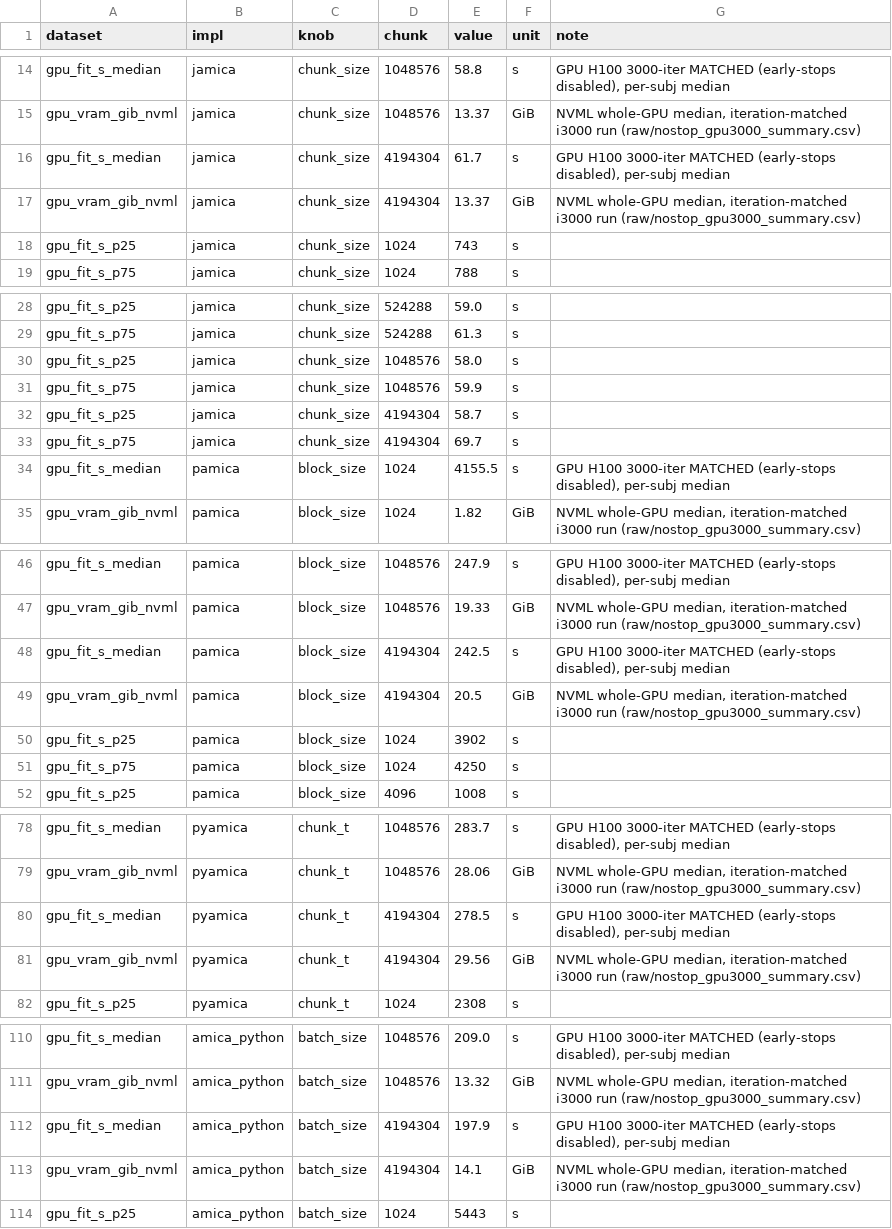
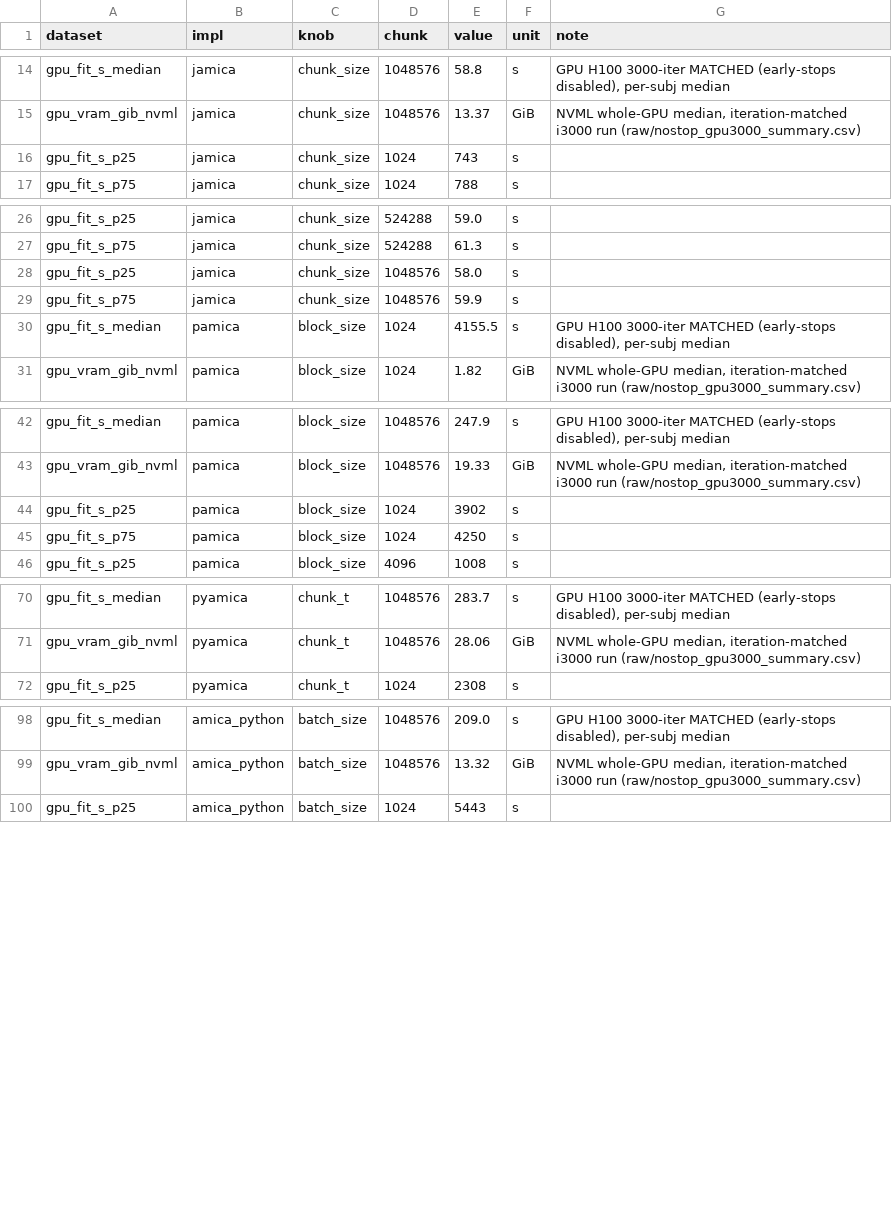
Before and after one commit to yjmantilla/amica-benchmark, a CSV file: benchmark/comparator/results/xperf_chunksize/chunk_sweep_data.csv, drawn as a sheet; only a part is shown, gaps mark what is left out; the diff covers the shown part only; the diff names each change by its address in the sheet, - before the commit and + after, or states it on an @@ line.

```diff
--- a/benchmark/comparator/results/xperf_chunksize/chunk_sweep_data.csv
+++ b/benchmark/comparator/results/xperf_chunksize/chunk_sweep_data.csv
-row 16: gpu_fit_s_median | jamica | chunk_size | 4194304 | 61.7 | s | GPU H100 3000-iter MATCHED (early-stops disabled), per-subj median
-row 17: gpu_vram_gib_nvml | jamica | chunk_size | 4194304 | 13.37 | GiB | NVML whole-GPU median, iteration-matched i3000 run (raw/nostop_gpu3000_summary.csv)
-row 32: gpu_fit_s_p25 | jamica | chunk_size | 4194304 | 58.7 | s
-row 33: gpu_fit_s_p75 | jamica | chunk_size | 4194304 | 69.7 | s
-row 48: gpu_fit_s_median | pamica | block_size | 4194304 | 242.5 | s | GPU H100 3000-iter MATCHED (early-stops disabled), per-subj median
-row 49: gpu_vram_gib_nvml | pamica | block_size | 4194304 | 20.5 | GiB | NVML whole-GPU median, iteration-matched i3000 run (raw/nostop_gpu3000_summary.csv)
-row 80: gpu_fit_s_median | pyamica | chunk_t | 4194304 | 278.5 | s | GPU H100 3000-iter MATCHED (early-stops disabled), per-subj median
-row 81: gpu_vram_gib_nvml | pyamica | chunk_t | 4194304 | 29.56 | GiB | NVML whole-GPU median, iteration-matched i3000 run (raw/nostop_gpu3000_summary.csv)
-row 112: gpu_fit_s_median | amica_python | batch_size | 4194304 | 197.9 | s | GPU H100 3000-iter MATCHED (early-stops disabled), per-subj median
-row 113: gpu_vram_gib_nvml | amica_python | batch_size | 4194304 | 14.1 | GiB | NVML whole-GPU median, iteration-matched i3000 run (raw/nostop_gpu3000_summary.csv)
```
Also changed, not shown: 6 removed rows elsewhere in this file, 3 other files.
